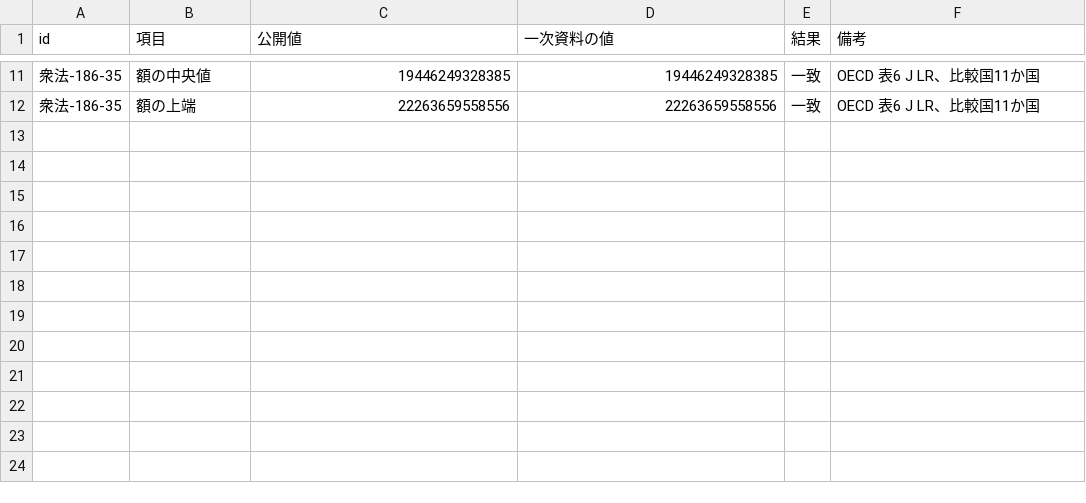
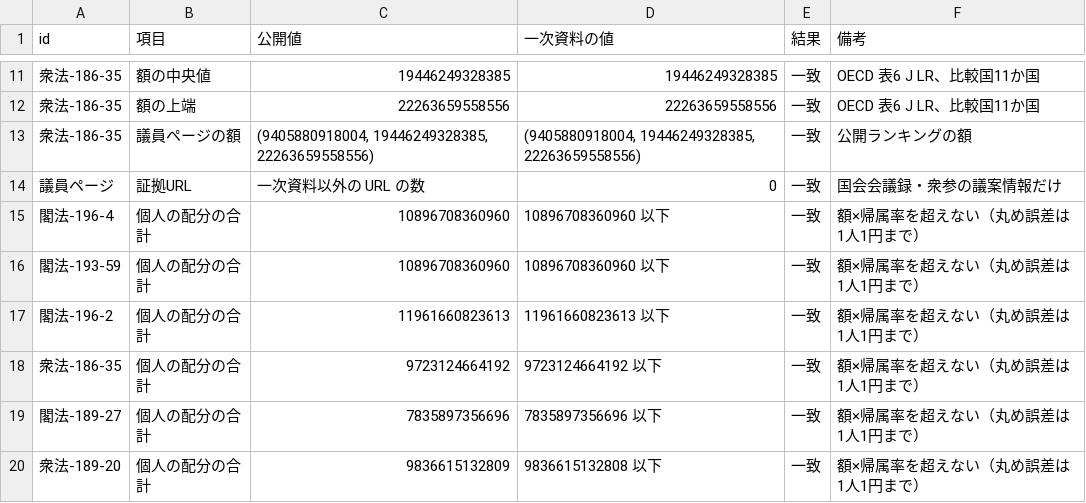
Before and after one commit to nexus-ai-2045/public-interest-lens, a CSV file: data/derived/source-check/check.csv, drawn as a sheet; only a part is shown, gaps mark what is left out; the diff names each change by its address in the sheet, - before the commit and + after, or states it on an @@ line.

```diff
--- a/data/derived/source-check/check.csv
+++ b/data/derived/source-check/check.csv
+row 13: 衆法-186-35 | 議員ページの額 | (9405880918004, 19446249328385, 22263659558556) | (9405880918004, 19446249328385, 22263659558556) | 一致 | 公開ランキングの額
+row 14: 議員ページ | 証拠URL | 一次資料以外の URL の数 | 0 | 一致 | 国会会議録・衆参の議案情報だけ
+row 15: 閣法-196-4 | 個人の配分の合計 | 10896708360960 | 10896708360960 以下 | 一致 | 額×帰属率を超えない（丸め誤差は1人1円まで）
+row 16: 閣法-193-59 | 個人の配分の合計 | 10896708360960 | 10896708360960 以下 | 一致 | 額×帰属率を超えない（丸め誤差は1人1円まで）
+row 17: 閣法-196-2 | 個人の配分の合計 | 11961660823613 | 11961660823613 以下 | 一致 | 額×帰属率を超えない（丸め誤差は1人1円まで）
+row 18: 衆法-186-35 | 個人の配分の合計 | 9723124664192 | 9723124664192 以下 | 一致 | 額×帰属率を超えない（丸め誤差は1人1円まで）
+row 19: 閣法-189-27 | 個人の配分の合計 | 7835897356696 | 7835897356696 以下 | 一致 | 額×帰属率を超えない（丸め誤差は1人1円まで）
+row 20: 衆法-189-20 | 個人の配分の合計 | 9836615132809 | 9836615132808 以下 | 一致 | 額×帰属率を超えない（丸め誤差は1人1円まで）
```
Also changed, not shown: 5 other files.
